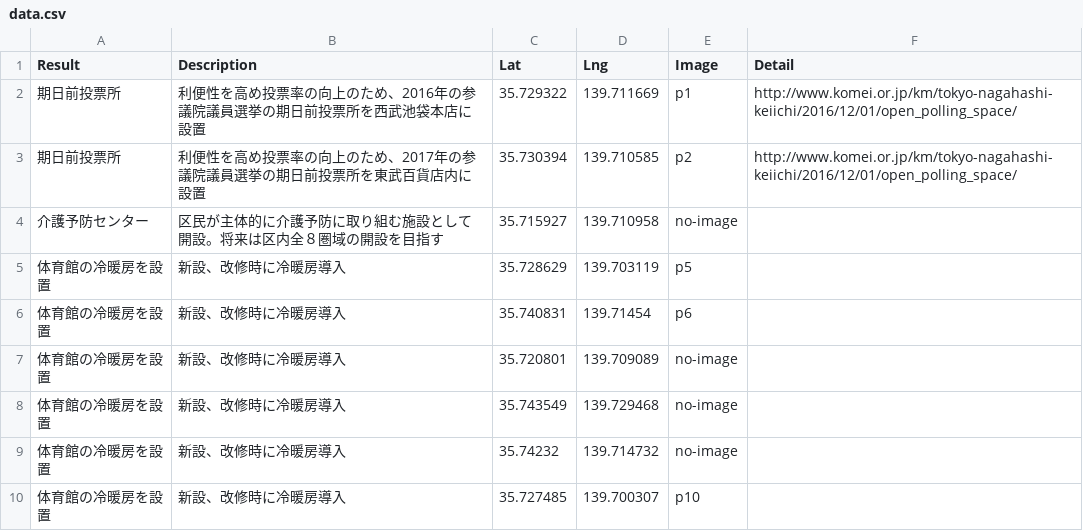
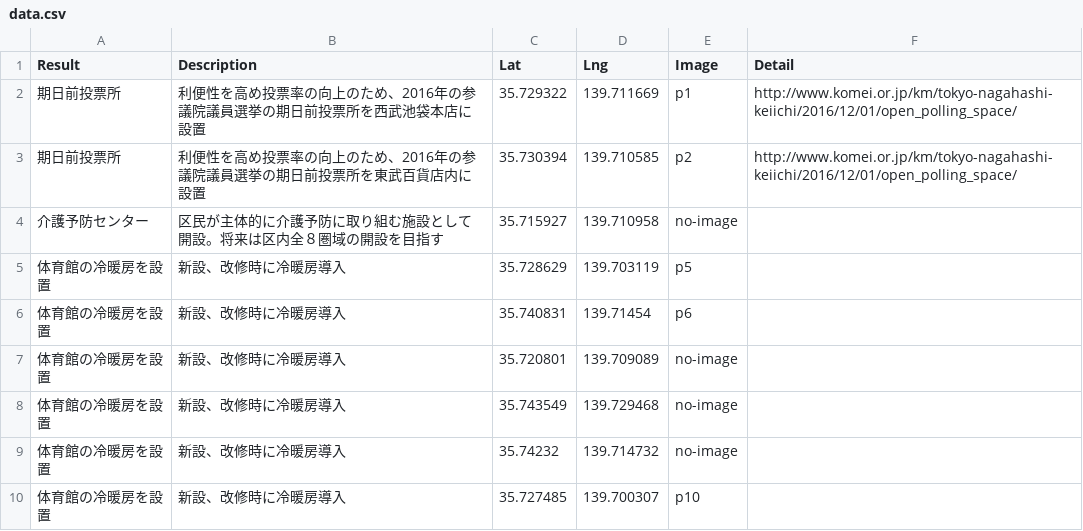
Before and after one commit to komei-toshima/toshima_results, a CSV file: data.csv, drawn as a sheet; only a part is shown.

Commit message:
Update data.csv

```diff
--- a/data.csv
+++ b/data.csv
@@ -2,3 +2,3 @@ Result,Description,Lat,Lng,Image,Detail
 期日前投票所,利便性を高め投票率の向上のため、2016年の参議院議員選挙の期日前投票所を西武池袋本店に設置,35.729322,139.711669,p1,http://www.komei.or.jp/km/tokyo-nagahashi-keiichi/2016/12/01/open_polling_space/
-期日前投票所,利便性を高め投票率の向上のため、2017年の参議院議員選挙の期日前投票所を東武百貨店内に設置,35.730394,139.710585,p2,http://www.komei.or.jp/km/tokyo-nagahashi-keiichi/2016/12/01/open_polling_space/
+期日前投票所,利便性を高め投票率の向上のため、2016年の参議院議員選挙の期日前投票所を東武百貨店内に設置,35.730394,139.710585,p2,http://www.komei.or.jp/km/tokyo-nagahashi-keiichi/2016/12/01/open_polling_space/
 介護予防センター,区民が主体的に介護予防に取り組む施設として開設。将来は区内全８圏域の開設を目指す,35.715927,139.710958,no-image,
```
